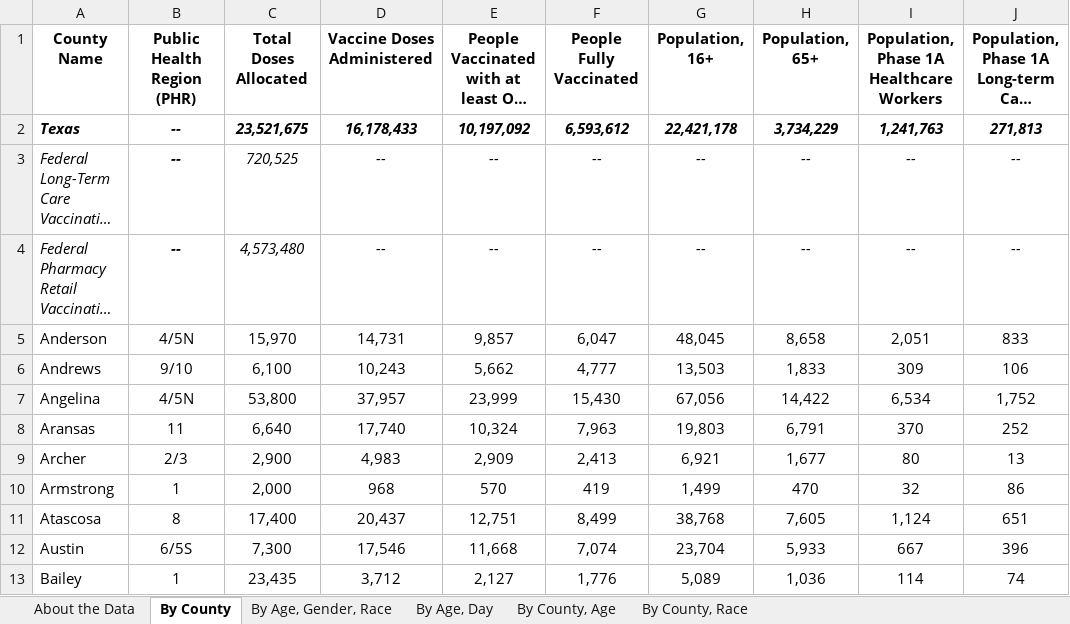
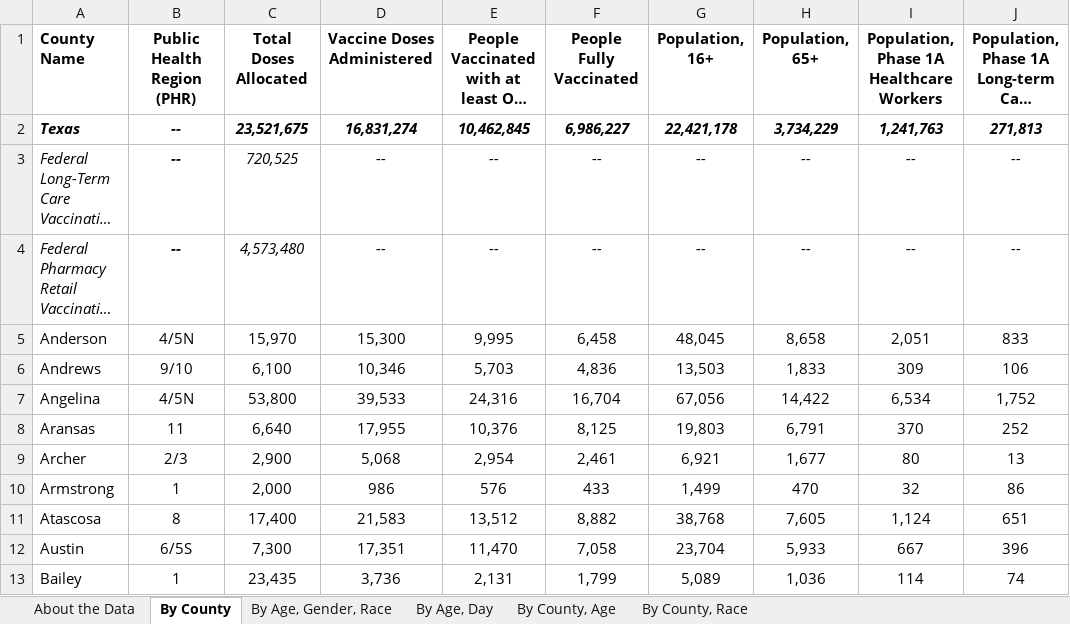
Before and after one commit to nitramssirc/CollinCountyCovidDashboard, an Excel workbook: Services/StateOfTexas/Data/COVID-19 Vaccine Data by County.xlsx, sheet By County, drawn as a sheet; only a part is shown; long unchanged cells end in …; values as stored, in another font and other column widths than the file's, no borders; the diff covers the shown part only; the diff names each change by its address in the sheet, - before the commit and + after, or states it on an @@ line.

```diff
--- a/Services/StateOfTexas/Data/COVID-19 Vaccine Data by County.xlsx (sheet By County)
+++ b/Services/StateOfTexas/Data/COVID-19 Vaccine Data by County.xlsx (sheet By County)
-A1 alignment: center
+A1 alignment: left
-D2 (Vaccine Doses Administered): 16,178,433
+D2 (Vaccine Doses Administered): 16,831,274
-E2: 10,197,092
+E2: 10,462,845
-F2 (People Fully Vaccinated): 6,593,612
+F2 (People Fully Vaccinated): 6,986,227
-D5 (Vaccine Doses Administered): 14,731
+D5 (Vaccine Doses Administered): 15,300
-E5: 9,857
+E5: 9,995
-F5 (People Fully Vaccinated): 6,047
+F5 (People Fully Vaccinated): 6,458
-D6 (Vaccine Doses Administered): 10,243
+D6 (Vaccine Doses Administered): 10,346
-E6: 5,662
+E6: 5,703
-F6 (People Fully Vaccinated): 4,777
+F6 (People Fully Vaccinated): 4,836
-D7 (Vaccine Doses Administered): 37,957
+D7 (Vaccine Doses Administered): 39,533
-E7: 23,999
+E7: 24,316
-F7 (People Fully Vaccinated): 15,430
+F7 (People Fully Vaccinated): 16,704
-D8 (Vaccine Doses Administered): 17,740
+D8 (Vaccine Doses Administered): 17,955
-E8: 10,324
+E8: 10,376
-F8 (People Fully Vaccinated): 7,963
+F8 (People Fully Vaccinated): 8,125
-D9 (Vaccine Doses Administered): 4,983
+D9 (Vaccine Doses Administered): 5,068
-E9: 2,909
+E9: 2,954
-F9 (People Fully Vaccinated): 2,413
+F9 (People Fully Vaccinated): 2,461
-D10 (Vaccine Doses Administered): 968
+D10 (Vaccine Doses Administered): 986
-E10: 570
+E10: 576
-F10 (People Fully Vaccinated): 419
+F10 (People Fully Vaccinated): 433
-D11 (Vaccine Doses Administered): 20,437
+D11 (Vaccine Doses Administered): 21,583
-E11: 12,751
+E11: 13,512
-F11 (People Fully Vaccinated): 8,499
+F11 (People Fully Vaccinated): 8,882
-D12 (Vaccine Doses Administered): 17,546
+D12 (Vaccine Doses Administered): 17,351
-E12: 11,668
+E12: 11,470
-F12 (People Fully Vaccinated): 7,074
+F12 (People Fully Vaccinated): 7,058
-D13 (Vaccine Doses Administered): 3,712
+D13 (Vaccine Doses Administered): 3,736
-E13: 2,127
+E13: 2,131
-F13 (People Fully Vaccinated): 1,776
+F13 (People Fully Vaccinated): 1,799
```
Also changed, not shown: 733 edited cells elsewhere in this sheet, sheet By County, Race, sheet By County, Age, sheet By Age, Day, sheet By Age, Gender, Race, sheet About the Data, Services/StateOfTexas/Data/CombinedHospitalDataoverTimebyTSARegion.xlsx, Services/StateOfTexas/Data/CumulativeTestsOverTimeByCounty.xlsx, 19 other files.
